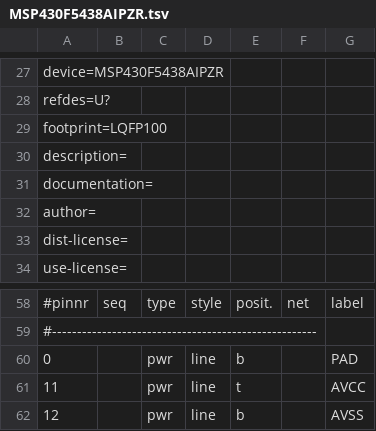
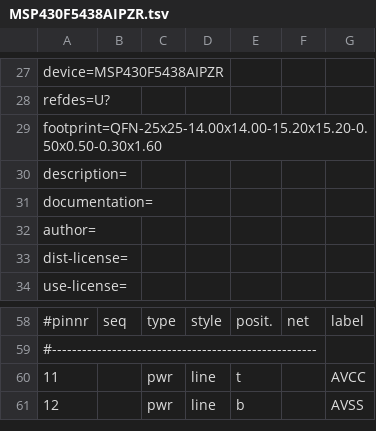
Before and after one commit to DavidAustin/python-eda, a TSV file: symbols/tsv/MSP430F5438AIPZR.tsv, drawn as a sheet; only a part is shown, gaps mark what is left out; the diff names each change by its address in the sheet, - before the commit and + after, or states it on an @@ line.

Commit message:
added fp for MSP430F5438AIPZR

```diff
--- a/symbols/tsv/MSP430F5438AIPZR.tsv
+++ b/symbols/tsv/MSP430F5438AIPZR.tsv
-A29: footprint=LQFP100
+A29: footprint=QFN-25x25-14.00x14.00-15.20x15.20-0.50x0.50-0.30x1.60
-row 60: 0 |  | pwr | line | b |  | PAD
```
Also changed, not shown: 1 other file.
